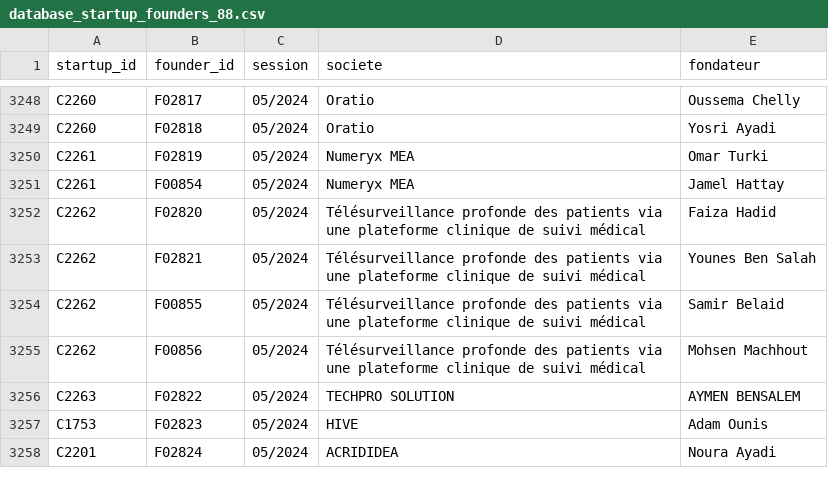
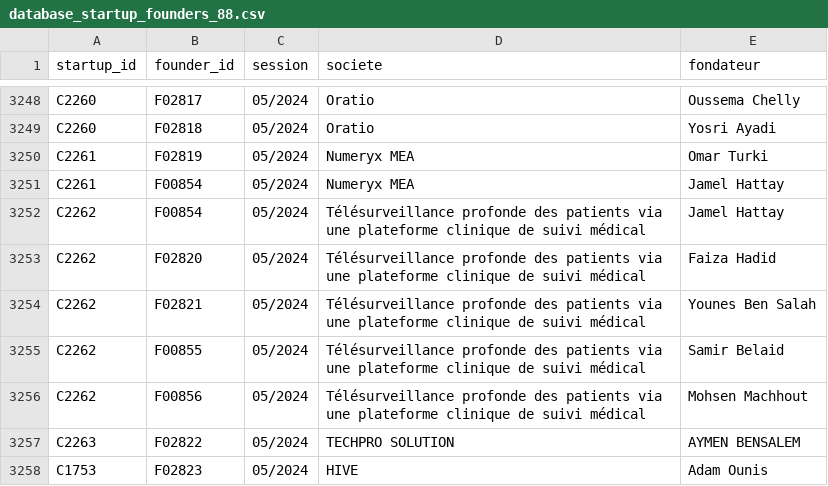
Before and after one commit to bennoomenfaker/vic-2026-startup-act, a CSV file: public/data/database_startup_founders_88.csv, drawn as a sheet; only a part is shown, gaps mark what is left out; the shorter side is filled out with more unchanged rows; the diff names each change by its address in the sheet, - before the commit and + after, or states it on an @@ line.

```diff
--- a/public/data/database_startup_founders_88.csv
+++ b/public/data/database_startup_founders_88.csv
+row 3252: C2262 | F00854 | 05/2024 | Télésurveillance profonde des patients via une plateforme clinique de suivi médical | Jamel Hattay
```
Also changed, not shown: 14 other files.
